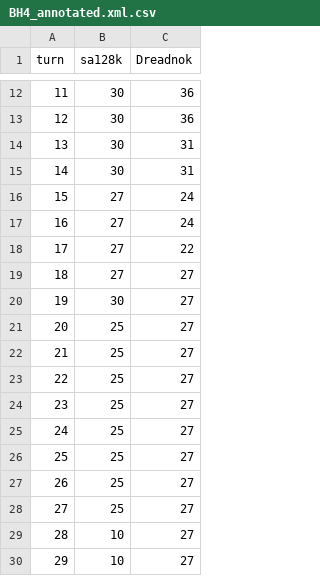
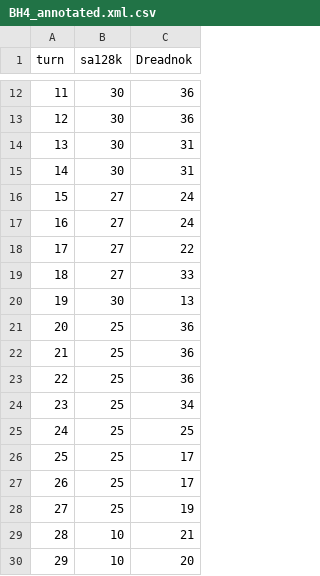
Before and after one commit to sa48k/hsgraph, a CSV file: data/BH4_annotated.xml.csv, drawn as a sheet; only a part is shown, gaps mark what is left out.

```diff
--- a/data/BH4_annotated.xml.csv
+++ b/data/BH4_annotated.xml.csv
@@ -18,13 +18,13 @@ turn,sa128k,Dreadnok
 17,27,22
-18,27,27
-19,30,27
-20,25,27
-21,25,27
-22,25,27
-23,25,27
-24,25,27
-25,25,27
-26,25,27
-27,25,27
-28,10,27
-29,10,27
+18,27,33
+19,30,13
+20,25,36
+21,25,36
+22,25,36
+23,25,34
+24,25,25
+25,25,17
+26,25,17
+27,25,19
+28,10,21
+29,10,20
```
Also changed, not shown: 1 other file.
